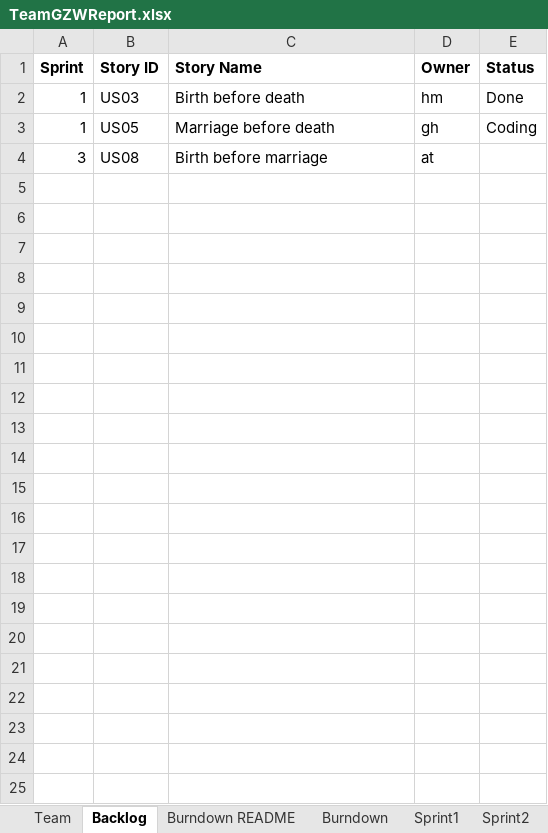
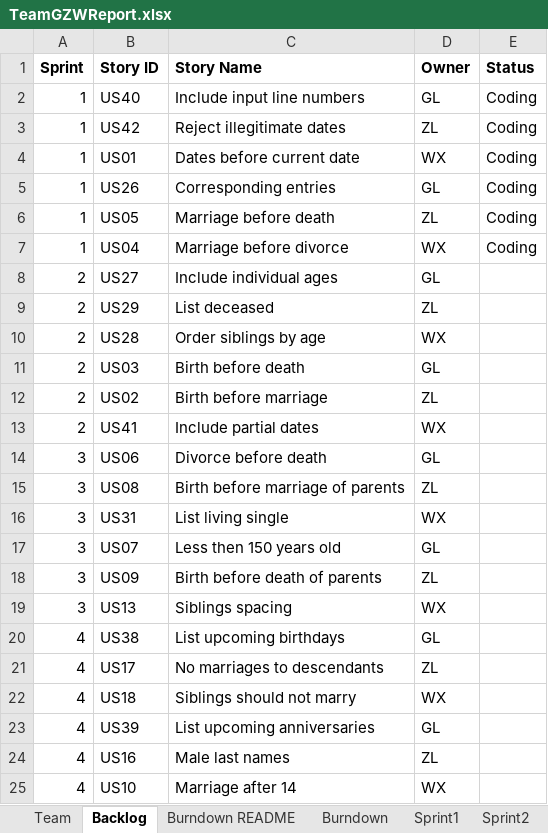
Before and after one commit to Gaojie-Li/SSW555Project, an Excel workbook: TeamGZWReport.xlsx, sheet Backlog, drawn as a sheet; values as stored, in another font and other column widths than the file's, no borders; removed rows and columns are numbered as before the commit, all else as after; the diff names each change by its address in the sheet, - before the commit and + after, or states it on an @@ line.

Commit message:
updated report; temporary backlog to preview

```diff
--- a/TeamGZWReport.xlsx (sheet Backlog)
+++ b/TeamGZWReport.xlsx (sheet Backlog)
-row 2: 1 | US03 | Birth before death | hm | Done
+row 2: 1 | US40 | Include input line numbers | GL | Coding
+row 3: 1 | US42 | Reject illegitimate dates | ZL | Coding
+row 4: 1 | US01 | Dates before current date | WX | Coding
+row 5: 1 | US26 | Corresponding entries | GL | Coding
-D6 (Owner): gh
+D6 (Owner): ZL
+row 7: 1 | US04 | Marriage before divorce | WX | Coding
+row 8: 2 | US27 | Include individual ages | GL
+row 9: 2 | US29 | List deceased | ZL
+row 10: 2 | US28 | Order siblings by age | WX
+row 11: 2 | US03 | Birth before death | GL
+row 12: 2 | US02 | Birth before marriage | ZL
+row 13: 2 | US41 | Include partial dates | WX
+row 14: 3 | US06 | Divorce before death | GL
-C15 (Story Name): Birth before marriage
+C15 (Story Name): Birth before marriage of parents
-D15 (Owner): at
+D15 (Owner): ZL
+row 16: 3 | US31 | List living single | WX
+row 17: 3 | US07 | Less then 150 years old | GL
+row 18: 3 | US09 | Birth before death of parents | ZL
+row 19: 3 | US13 | Siblings spacing | WX
+row 20: 4 | US38 | List upcoming birthdays | GL
+row 21: 4 | US17 | No marriages to descendants | ZL
+row 22: 4 | US18 | Siblings should not marry | WX
+row 23: 4 | US39 | List upcoming anniversaries | GL
+row 24: 4 | US16 | Male last names | ZL
+row 25: 4 | US10 | Marriage after 14 | WX
```
Also changed, not shown: sheet Sprint1, sheet Burndown README, sheet Burndown, sheet Team, charts or pictures, 1 other file.
